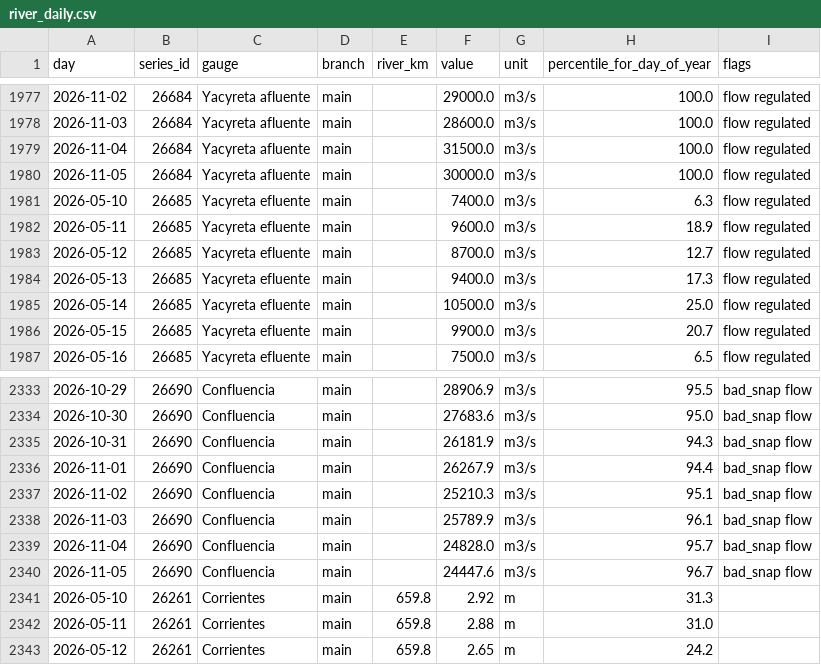
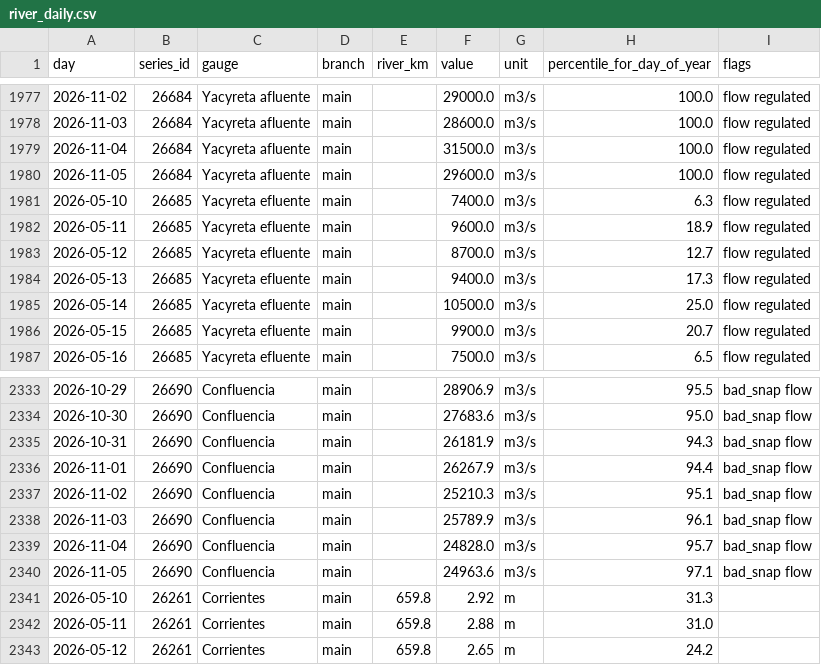
Before and after one commit to ammarmahfoud90/parana-crecida, a CSV file: site/data/csv/river_daily.csv, drawn as a sheet; only a part is shown, gaps mark what is left out.

```diff
--- a/site/data/csv/river_daily.csv
+++ b/site/data/csv/river_daily.csv
@@ -1979,3 +1979,3 @@ day,series_id,gauge,branch,river_km,value,unit,percentile_for_day_of_year,flags
 2026-11-04,26684,Yacyreta afluente,main,,31500.0,m3/s,100.0,flow regulated
-2026-11-05,26684,Yacyreta afluente,main,,30000.0,m3/s,100.0,flow regulated
+2026-11-05,26684,Yacyreta afluente,main,,29600.0,m3/s,100.0,flow regulated
 2026-05-10,26685,Yacyreta efluente,main,,7400.0,m3/s,6.3,flow regulated
@@ -2339,3 +2339,3 @@ day,series_id,gauge,branch,river_km,value,unit,percentile_for_day_of_year,flags
 2026-11-04,26690,Confluencia,main,,24828.0,m3/s,95.7,bad_snap flow
-2026-11-05,26690,Confluencia,main,,24447.6,m3/s,96.7,bad_snap flow
+2026-11-05,26690,Confluencia,main,,24963.6,m3/s,97.1,bad_snap flow
 2026-05-10,26261,Corrientes,main,659.8,2.92,m,31.3,
```
Also changed, not shown: 12 other files.
